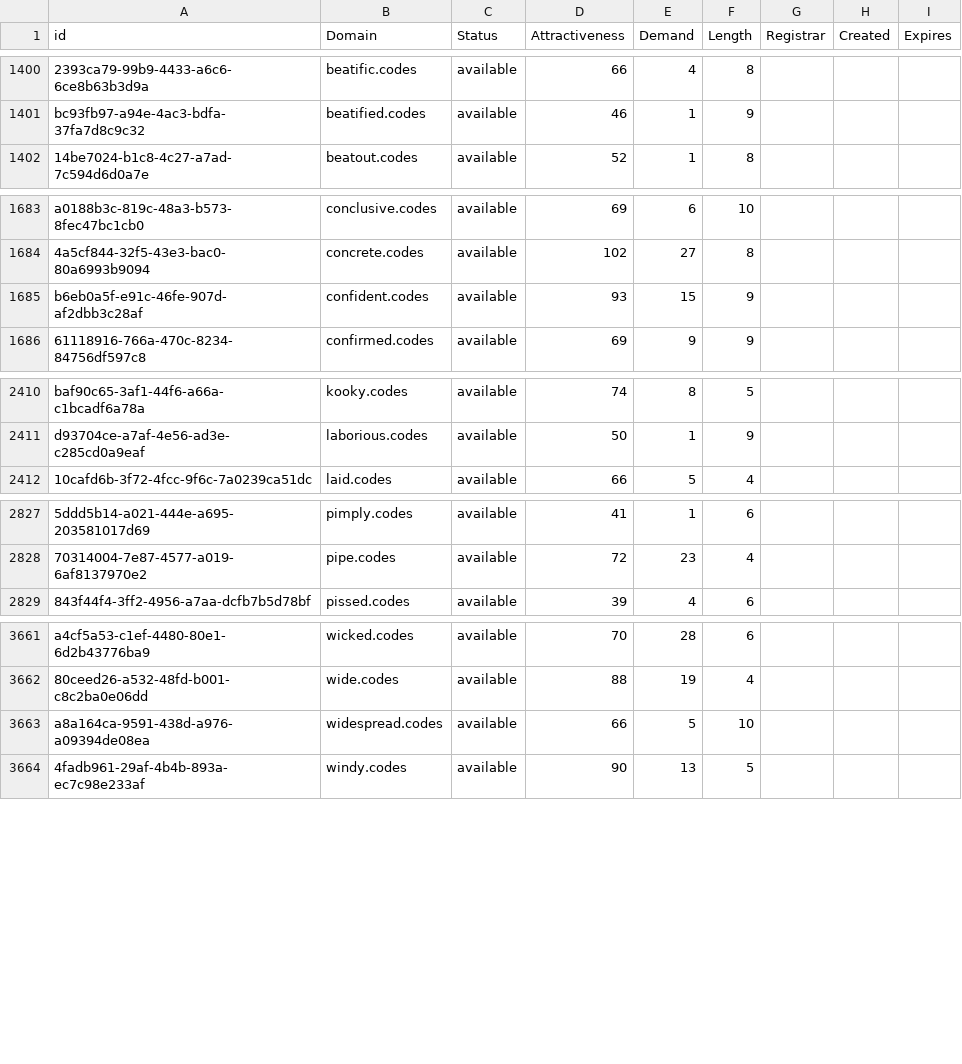
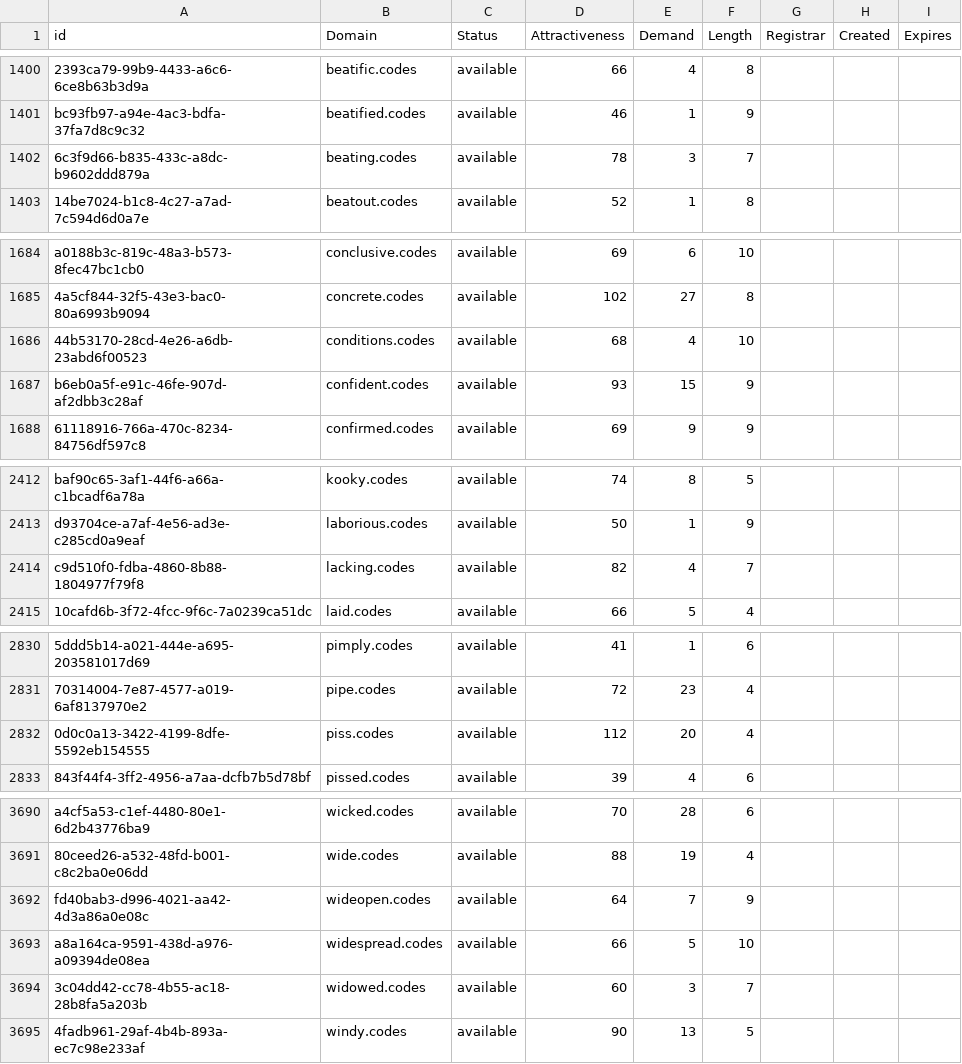
Before and after one commit to UniqueDomains/codes-oneword-domains, a CSV file: codes.csv, drawn as a sheet; only a part is shown, gaps mark what is left out; the diff covers the shown part only; the diff names each change by its address in the sheet, - before the commit and + after, or states it on an @@ line.

```diff
--- a/codes.csv
+++ b/codes.csv
+row 1402: 6c3f9d66-b835-433c-a8dc-b9602ddd879a | beating.codes | available | 78 | 3 | 7
+row 1686: 44b53170-28cd-4e26-a6db-23abd6f00523 | conditions.codes | available | 68 | 4 | 10
+row 2414: c9d510f0-fdba-4860-8b88-1804977f79f8 | lacking.codes | available | 82 | 4 | 7
+row 2832: 0d0c0a13-3422-4199-8dfe-5592eb154555 | piss.codes | available | 112 | 20 | 4
+row 3692: fd40bab3-d996-4021-aa42-4d3a86a0e08c | wideopen.codes | available | 64 | 7 | 9
+row 3694: 3c04dd42-cc78-4b55-ac18-28b8fa5a203b | widowed.codes | available | 60 | 3 | 7
```
Also changed, not shown: 25 added rows and 1 edited cell elsewhere in this file, 2 other files.
